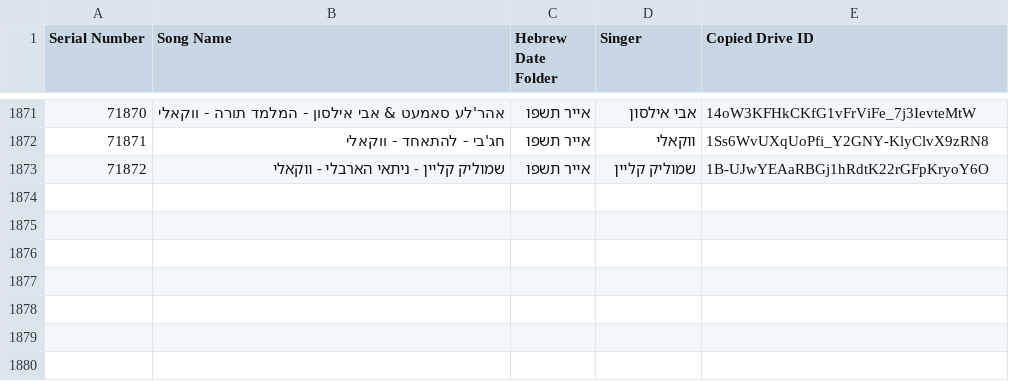
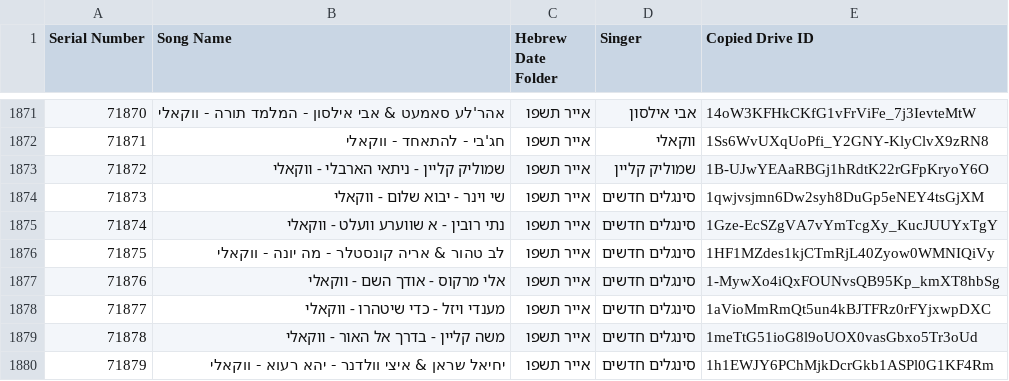
Before and after one commit to NHLOCAL/shir-bot, a CSV file: drive_data/new-songs.csv, drawn as a sheet; only a part is shown, gaps mark what is left out; the diff names each change by its address in the sheet, - before the commit and + after, or states it on an @@ line.

```diff
--- a/drive_data/new-songs.csv
+++ b/drive_data/new-songs.csv
+row 1874: 71873 | שי וינר - יבוא שלום - ווקאלי | אייר תשפו | סינגלים חדשים | 1qwjvsjmn6Dw2syh8DuGp5eNEY4tsGjXM
+row 1875: 71874 | נתי רובין - א שווערע וועלט - ווקאלי | אייר תשפו | סינגלים חדשים | 1Gze-EcSZgVA7vYmTcgXy_KucJUUYxTgY
+row 1876: 71875 | לב טהור & אריה קונסטלר - מה יונה - ווקאלי | אייר תשפו | סינגלים חדשים | 1HF1MZdes1kjCTmRjL40Zyow0WMNIQiVy
+row 1877: 71876 | אלי מרקוס - אודך השם - ווקאלי | אייר תשפו | סינגלים חדשים | 1-MywXo4iQxFOUNvsQB95Kp_kmXT8hbSg
+row 1878: 71877 | מענדי ויזל - כדי שיטהרו - ווקאלי | אייר תשפו | סינגלים חדשים | 1aVioMmRmQt5un4kBJTFRz0rFYjxwpDXC
+row 1879: 71878 | משה קליין - בדרך אל האור - ווקאלי | אייר תשפו | סינגלים חדשים | 1meTtG51ioG8l9oUOX0vasGbxo5Tr3oUd
+row 1880: 71879 | יחיאל שראן & איצי וולדנר - יהא רעוא - ווקאלי | אייר תשפו | סינגלים חדשים | 1h1EWJY6PChMjkDcrGkb1ASPl0G1KF4Rm
```
Also changed, not shown: 2 other files.
